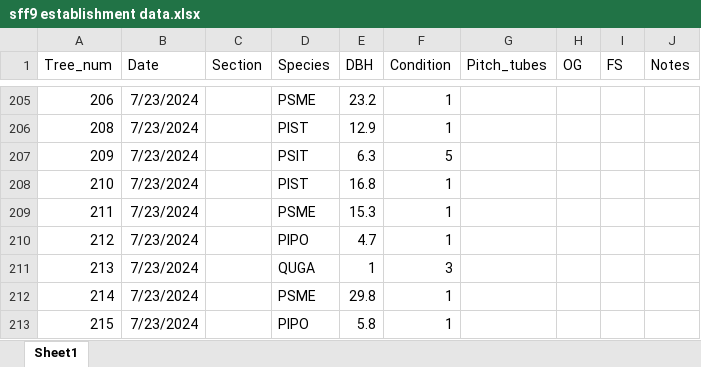
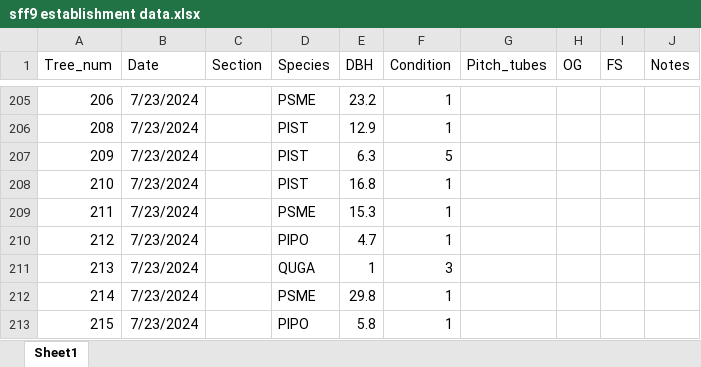
Before and after one commit to JGrabowski7/sangres_graphs, an Excel workbook: Data/sff9 establishment data.xlsx, sheet Sheet1, drawn as a sheet; only a part is shown, gaps mark what is left out; values as stored, in another font and other column widths than the file's, no borders; the diff names each change by its address in the sheet, - before the commit and + after, or states it on an @@ line.

```diff
--- a/Data/sff9 establishment data.xlsx (sheet Sheet1)
+++ b/Data/sff9 establishment data.xlsx (sheet Sheet1)
-D207 (Species): PSIT
+D207 (Species): PIST
```
Also changed, not shown: Data/sff3 establishment data.xlsx.
